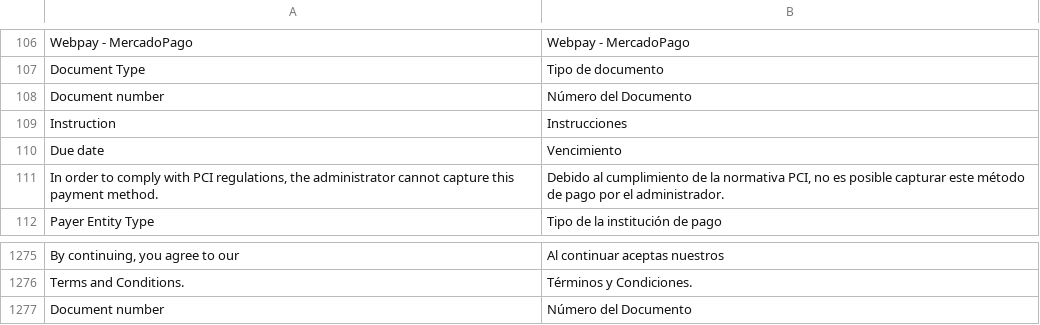
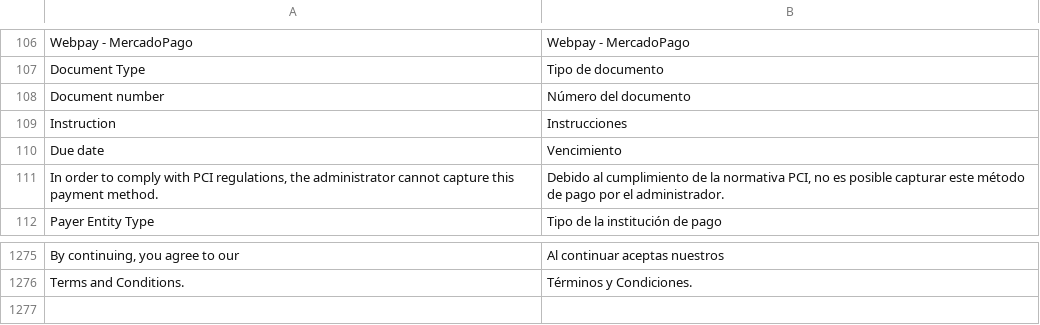
Before and after one commit to PluginAndPartners/payment-magento-plugin, a CSV file: i18n/es_AR.csv, drawn as a sheet; only a part is shown, gaps mark what is left out; the diff names each change by its address in the sheet, - before the commit and + after, or states it on an @@ line.

Commit message:
Changed texts for document number

```diff
--- a/i18n/es_AR.csv
+++ b/i18n/es_AR.csv
-B108: Número del Documento
+B108: Número del documento
-row 1277: Document number | Número del Documento
```
Also changed, not shown: i18n/es_CL.csv, i18n/es_CO.csv, 9 other files.
